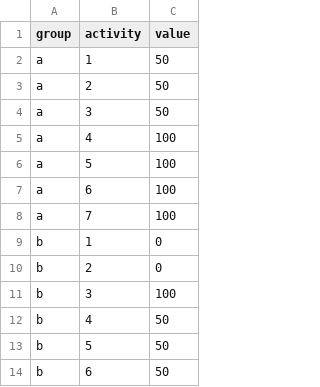
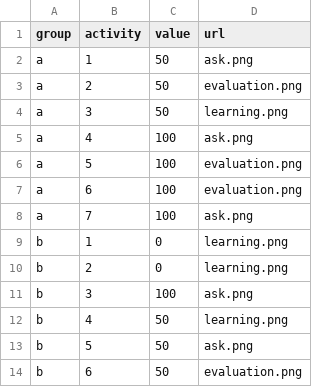
Before and after one commit to Lea1216/d3, a CSV file: heatmap.csv, drawn as a sheet; only a part is shown; the diff names each change by its address in the sheet, - before the commit and + after, or states it on an @@ line.

Commit message:
Update heatmap.csv

```diff
--- a/heatmap.csv
+++ b/heatmap.csv
+column D (url), rows 2-14: ask.png | evaluation.png | learning.png | ask.png | evaluation.png | evaluation.png | ask.png | learning.png | learning.png | ask.png | learning.png | ask.png | evaluation.png
```
